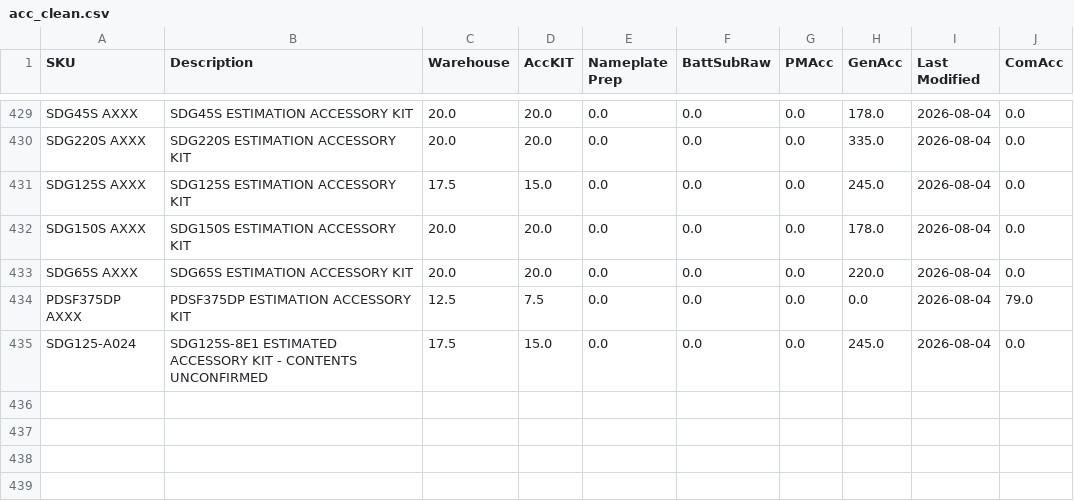
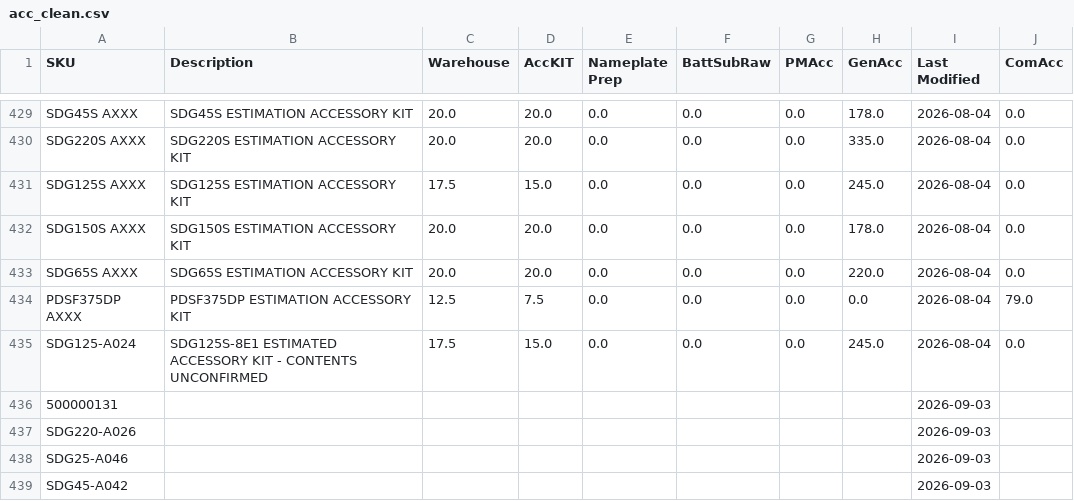
Before and after one commit to tritoan156/labor_model, a CSV file: data/acc_clean.csv, drawn as a sheet; only a part is shown, gaps mark what is left out.

Commit message:
Import 4 missing accessory SKU(s) from schedule via app

```diff
--- a/data/acc_clean.csv
+++ b/data/acc_clean.csv
@@ -435 +435,5 @@ PDSF375DP AXXX,PDSF375DP ESTIMATION ACCESSORY KIT,12.5,7.5,0.0,0.0,0.0,0.0,2026-
 SDG125-A024,SDG125S-8E1 ESTIMATED ACCESSORY KIT - CONTENTS UNCONFIRMED,17.5,15.0,0.0,0.0,0.0,245.0,2026-08-04,0.0
+500000131,,,,,,,,2026-09-03,
+SDG220-A026,,,,,,,,2026-09-03,
+SDG25-A046,,,,,,,,2026-09-03,
+SDG45-A042,,,,,,,,2026-09-03,
```
